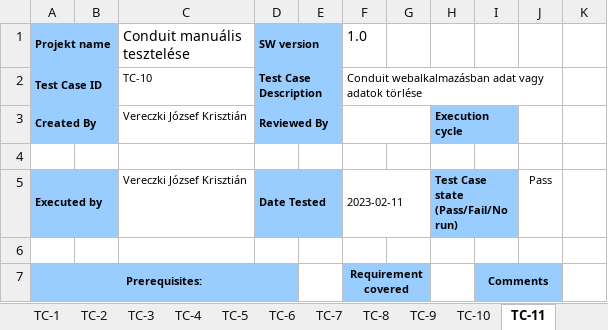
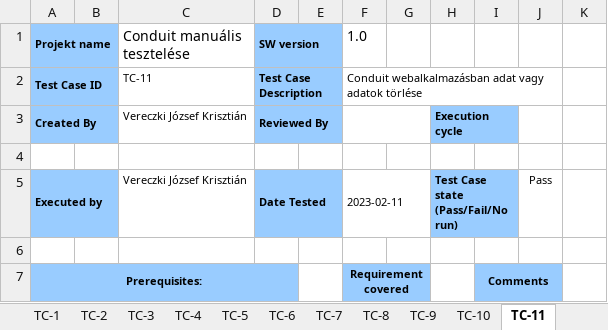
Before and after one commit to vkrisztianx86/conduit, an Excel workbook: Vizsgaremek_Manuális_Teszt/Conduit_Manuális_Tesztjegyzőkönyv.xlsx, sheet TC-11, drawn as a sheet; only a part is shown; values as stored, in another font and other column widths than the file's, no borders; the diff names each change by its address in the sheet, - before the commit and + after, or states it on an @@ line.

```diff
--- a/Vizsgaremek_Manuális_Teszt/Conduit_Manuális_Tesztjegyzőkönyv.xlsx (sheet TC-11)
+++ b/Vizsgaremek_Manuális_Teszt/Conduit_Manuális_Tesztjegyzőkönyv.xlsx (sheet TC-11)
-C2 (Conduit manuális tesztelése): TC-10
+C2 (Conduit manuális tesztelése): TC-11
```
Also changed, not shown: sheet TC-12, other sheet tabs.
